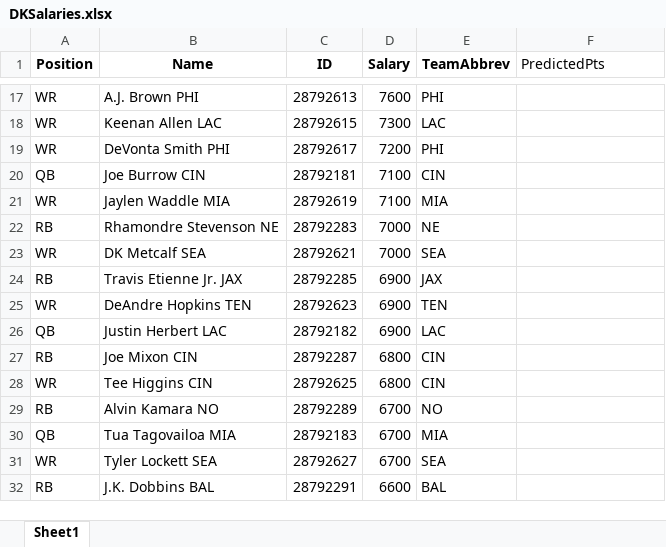
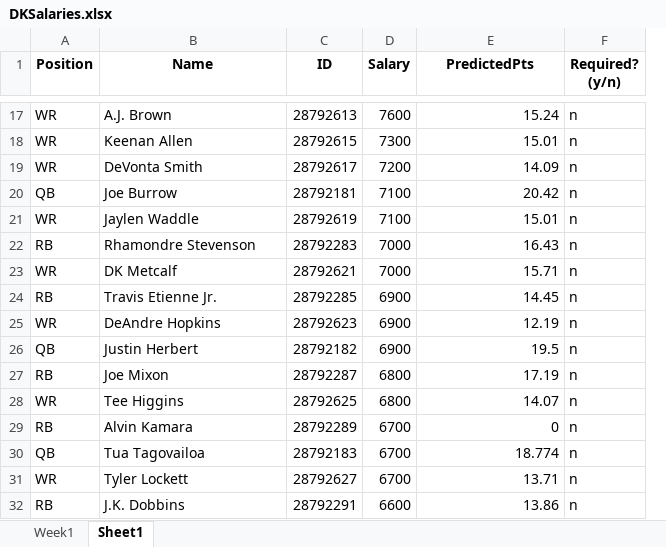
Before and after one commit to julioguzman19/DraftKings, an Excel workbook: DKSalaries.xlsx, sheet Sheet1, drawn as a sheet; only a part is shown, gaps mark what is left out; values as stored, in another font and other column widths than the file's, no borders; removed rows and columns are numbered as before the commit, all else as after; the diff covers the shown part only; the diff names each change by its address in the sheet, - before the commit and + after, or states it on an @@ line.

```diff
--- a/DKSalaries.xlsx (sheet Sheet1)
+++ b/DKSalaries.xlsx (sheet Sheet1)
+sheet tab: Week1
-column E (TeamAbbrev), rows 17-32: PHI | LAC | PHI | CIN | MIA | NE | SEA | JAX | TEN | LAC | CIN | CIN | NO | MIA | SEA | BAL
+column F (Required? (y/n)), rows 17-32: all n
@@ E1 bold: off → on, alignment: left → center @@
-B17 (Name): A.J. Brown PHI
+B17 (Name): A.J. Brown
-E17 (PredictedPts): (empty)
+E17 (PredictedPts): 15.24
-B18 (Name): Keenan Allen LAC
+B18 (Name): Keenan Allen
-E18 (PredictedPts): (empty)
+E18 (PredictedPts): 15.01
-B19 (Name): DeVonta Smith PHI
+B19 (Name): DeVonta Smith
-E19 (PredictedPts): (empty)
+E19 (PredictedPts): 14.09
-B20 (Name): Joe Burrow CIN
+B20 (Name): Joe Burrow
-E20 (PredictedPts): (empty)
+E20 (PredictedPts): 20.42
-B21 (Name): Jaylen Waddle MIA
+B21 (Name): Jaylen Waddle
-E21 (PredictedPts): (empty)
+E21 (PredictedPts): 15.01
-B22 (Name): Rhamondre Stevenson NE
+B22 (Name): Rhamondre Stevenson
-E22 (PredictedPts): (empty)
+E22 (PredictedPts): 16.43
-B23 (Name): DK Metcalf SEA
+B23 (Name): DK Metcalf
-E23 (PredictedPts): (empty)
+E23 (PredictedPts): 15.71
-B24 (Name): Travis Etienne Jr. JAX
+B24 (Name): Travis Etienne Jr.
-E24 (PredictedPts): (empty)
+E24 (PredictedPts): 14.45
-B25 (Name): DeAndre Hopkins TEN
+B25 (Name): DeAndre Hopkins
-E25 (PredictedPts): (empty)
+E25 (PredictedPts): 12.19
-B26 (Name): Justin Herbert LAC
+B26 (Name): Justin Herbert
-E26 (PredictedPts): (empty)
+E26 (PredictedPts): 19.5
-B27 (Name): Joe Mixon CIN
+B27 (Name): Joe Mixon
-E27 (PredictedPts): (empty)
+E27 (PredictedPts): 17.19
-B28 (Name): Tee Higgins CIN
+B28 (Name): Tee Higgins
-E28 (PredictedPts): (empty)
+E28 (PredictedPts): 14.07
-B29 (Name): Alvin Kamara NO
+B29 (Name): Alvin Kamara
-E29 (PredictedPts): (empty)
+E29 (PredictedPts): 0
-B30 (Name): Tua Tagovailoa MIA
+B30 (Name): Tua Tagovailoa
-E30 (PredictedPts): (empty)
+E30 (PredictedPts): 18.774
-B31 (Name): Tyler Lockett SEA
+B31 (Name): Tyler Lockett
-E31 (PredictedPts): (empty)
+E31 (PredictedPts): 13.71
-B32 (Name): J.K. Dobbins BAL
+B32 (Name): J.K. Dobbins
-E32 (PredictedPts): (empty)
+E32 (PredictedPts): 13.86
```
Also changed, not shown: 1508 edited cells elsewhere in this sheet, 2 other files.
